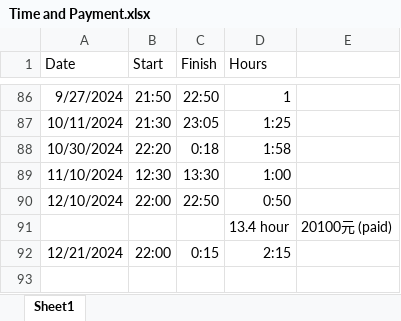
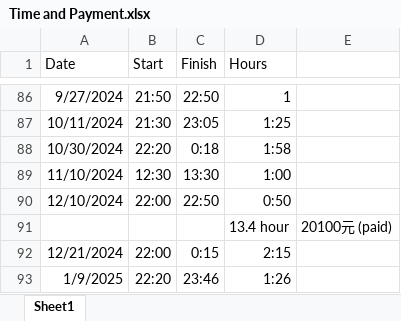
Before and after one commit to Helen-CC/Fortune500_SDG_Analysis, an Excel workbook: misc/record/Time and Payment.xlsx, sheet Sheet1, drawn as a sheet; only a part is shown, gaps mark what is left out; values as stored, in another font and other column widths than the file's, no borders; the diff names each change by its address in the sheet, - before the commit and + after, or states it on an @@ line.

Commit message:
time update

```diff
--- a/misc/record/Time and Payment.xlsx (sheet Sheet1)
+++ b/misc/record/Time and Payment.xlsx (sheet Sheet1)
+row 93: 1/9/2025 | 22:20 | 23:46 | 1:26
```
